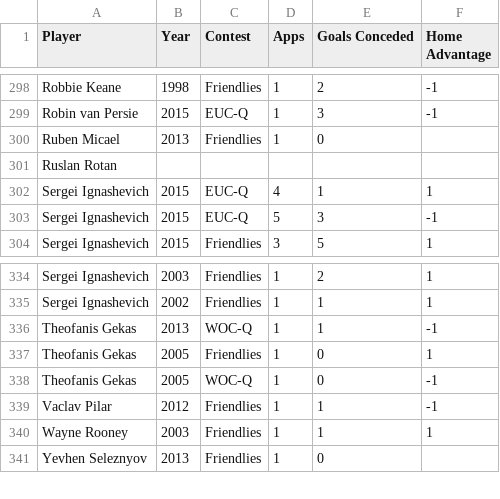
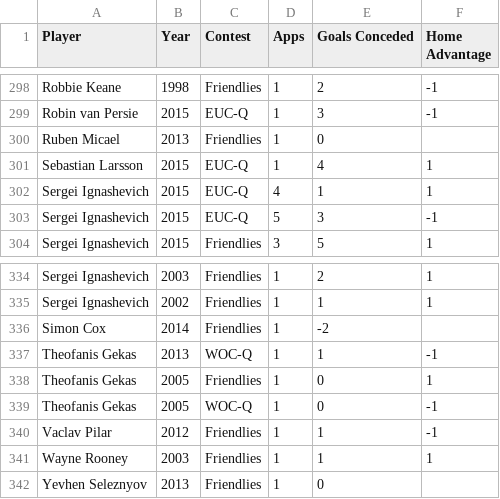
Before and after one commit to thezane/soccer-predictions, a CSV file: data/defenders.csv, drawn as a sheet; only a part is shown, gaps mark what is left out.

```diff
--- a/data/defenders.csv
+++ b/data/defenders.csv
@@ -300,3 +300,3 @@
 "Ruben Micael",2013,"Friendlies",1,0,
-"Ruslan Rotan",,,,,
+"Sebastian Larsson",2015,"EUC-Q",1,4,1
 "Sergei Ignashevich",2015,"EUC-Q",4,1,1
@@ -335,2 +335,3 @@
 "Sergei Ignashevich",2002,"Friendlies",1,1,1
+"Simon Cox",2014,"Friendlies",1,-2,
 "Theofanis Gekas",2013,"WOC-Q",1,1,-1
```
Also changed, not shown: data/attackers.csv, data/midfielders.csv.
